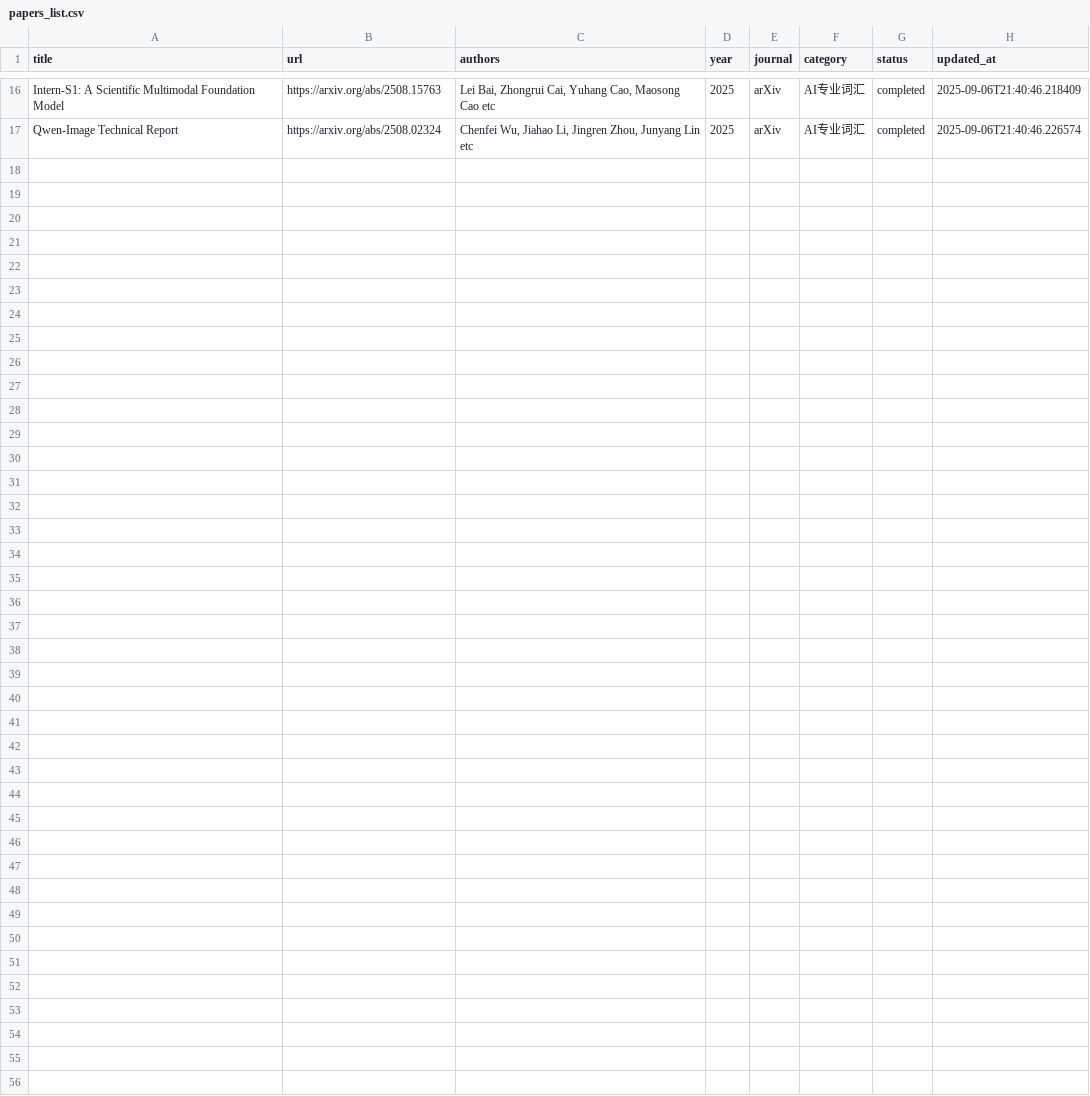
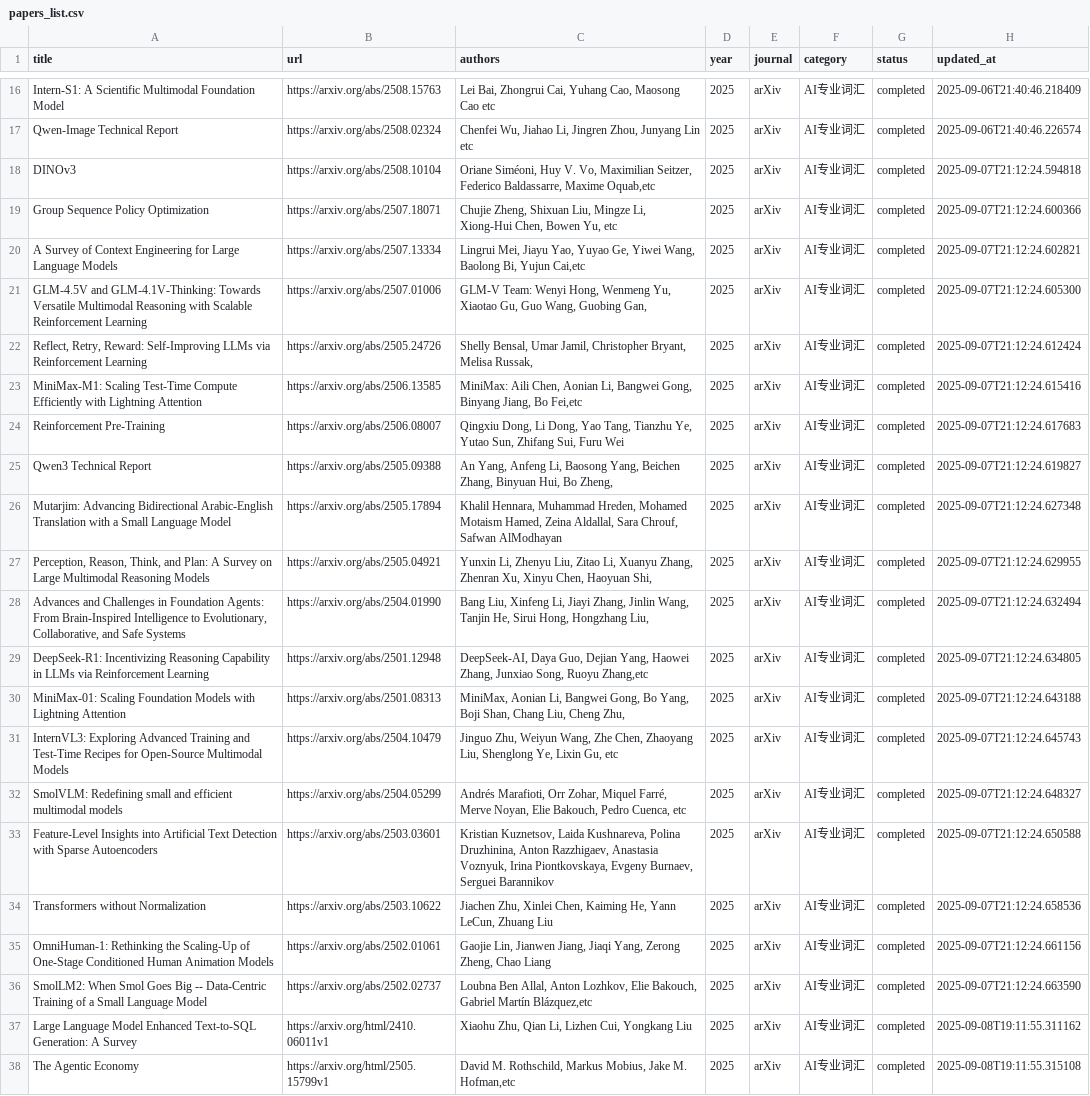
Before and after one commit to MdotZdotY/AIPacab-, a CSV file: backend/config/papers_list.csv, drawn as a sheet; only a part is shown, gaps mark what is left out; the diff names each change by its address in the sheet, - before the commit and + after, or states it on an @@ line.

```diff
--- a/backend/config/papers_list.csv
+++ b/backend/config/papers_list.csv
+row 18: DINOv3 | https://arxiv.org/abs/2508.10104 | Oriane Siméoni, Huy V. Vo, Maximilian Seitzer, Federico Baldassarre, Maxime Oquab,etc | 2025 | arXiv | AI专业词汇 | completed | 2025-09-07T21:12:24.594818
+row 19: Group Sequence Policy Optimization | https://arxiv.org/abs/2507.18071 | Chujie Zheng, Shixuan Liu, Mingze Li, Xiong-Hui Chen, Bowen Yu, etc | 2025 | arXiv | AI专业词汇 | completed | 2025-09-07T21:12:24.600366
+row 20: A Survey of Context Engineering for Large Language Models | https://arxiv.org/abs/2507.13334 | Lingrui Mei, Jiayu Yao, Yuyao Ge, Yiwei Wang, Baolong Bi, Yujun Cai,etc | 2025 | arXiv | AI专业词汇 | completed | 2025-09-07T21:12:24.602821
+row 21: GLM-4.5V and GLM-4.1V-Thinking: Towards Versatile Multimodal Reasoning with Scalable Reinforcement Learning | https://arxiv.org/abs/2507.01006 | GLM-V Team: Wenyi Hong, Wenmeng Yu, Xiaotao Gu, Guo Wang, Guobing Gan, | 2025 | arXiv | AI专业词汇 | completed | 2025-09-07T21:12:24.605300
+row 22: Reflect, Retry, Reward: Self-Improving LLMs via Reinforcement Learning | https://arxiv.org/abs/2505.24726 | Shelly Bensal, Umar Jamil, Christopher Bryant, Melisa Russak, | 2025 | arXiv | AI专业词汇 | completed | 2025-09-07T21:12:24.612424
+row 23: MiniMax-M1: Scaling Test-Time Compute Efficiently with Lightning Attention | https://arxiv.org/abs/2506.13585 | MiniMax: Aili Chen, Aonian Li, Bangwei Gong, Binyang Jiang, Bo Fei,etc | 2025 | arXiv | AI专业词汇 | completed | 2025-09-07T21:12:24.615416
+row 24: Reinforcement Pre-Training | https://arxiv.org/abs/2506.08007 | Qingxiu Dong, Li Dong, Yao Tang, Tianzhu Ye, Yutao Sun, Zhifang Sui, Furu Wei | 2025 | arXiv | AI专业词汇 | completed | 2025-09-07T21:12:24.617683
+row 25: Qwen3 Technical Report | https://arxiv.org/abs/2505.09388 | An Yang, Anfeng Li, Baosong Yang, Beichen Zhang, Binyuan Hui, Bo Zheng, | 2025 | arXiv | AI专业词汇 | completed | 2025-09-07T21:12:24.619827
+row 26: Mutarjim: Advancing Bidirectional Arabic-English Translation with a Small Language Model | https://arxiv.org/abs/2505.17894 | Khalil Hennara, Muhammad Hreden, Mohamed Motaism Hamed, Zeina Aldallal, Sara Chrouf, Safwan AlModhayan | 2025 | arXiv | AI专业词汇 | completed | 2025-09-07T21:12:24.627348
+row 27: Perception, Reason, Think, and Plan: A Survey on Large Multimodal Reasoning Models | https://arxiv.org/abs/2505.04921 | Yunxin Li, Zhenyu Liu, Zitao Li, Xuanyu Zhang, Zhenran Xu, Xinyu Chen, Haoyuan Shi, | 2025 | arXiv | AI专业词汇 | completed | 2025-09-07T21:12:24.629955
+row 28: Advances and Challenges in Foundation Agents: From Brain-Inspired Intelligence to Evolutionary, Collaborative, and Safe Systems | https://arxiv.org/abs/2504.01990 | Bang Liu, Xinfeng Li, Jiayi Zhang, Jinlin Wang, Tanjin He, Sirui Hong, Hongzhang Liu, | 2025 | arXiv | AI专业词汇 | completed | 2025-09-07T21:12:24.632494
+row 29: DeepSeek-R1: Incentivizing Reasoning Capability in LLMs via Reinforcement Learning | https://arxiv.org/abs/2501.12948 | DeepSeek-AI, Daya Guo, Dejian Yang, Haowei Zhang, Junxiao Song, Ruoyu Zhang,etc | 2025 | arXiv | AI专业词汇 | completed | 2025-09-07T21:12:24.634805
+row 30: MiniMax-01: Scaling Foundation Models with Lightning Attention | https://arxiv.org/abs/2501.08313 | MiniMax, Aonian Li, Bangwei Gong, Bo Yang, Boji Shan, Chang Liu, Cheng Zhu, | 2025 | arXiv | AI专业词汇 | completed | 2025-09-07T21:12:24.643188
+row 31: InternVL3: Exploring Advanced Training and Test-Time Recipes for Open-Source Multimodal Models | https://arxiv.org/abs/2504.10479 | Jinguo Zhu, Weiyun Wang, Zhe Chen, Zhaoyang Liu, Shenglong Ye, Lixin Gu, etc | 2025 | arXiv | AI专业词汇 | completed | 2025-09-07T21:12:24.645743
+row 32: SmolVLM: Redefining small and efficient multimodal models | https://arxiv.org/abs/2504.05299 | Andrés Marafioti, Orr Zohar, Miquel Farré, Merve Noyan, Elie Bakouch, Pedro Cuenca, etc | 2025 | arXiv | AI专业词汇 | completed | 2025-09-07T21:12:24.648327
+row 33: Feature-Level Insights into Artificial Text Detection with Sparse Autoencoders | https://arxiv.org/abs/2503.03601 | Kristian Kuznetsov, Laida Kushnareva, Polina Druzhinina, Anton Razzhigaev, Anastasia Voznyuk, Irina Piontkovskaya, Evgeny Burnaev, Serguei Barannikov | 2025 | arXiv | AI专业词汇 | completed | 2025-09-07T21:12:24.650588
+row 34: Transformers without Normalization | https://arxiv.org/abs/2503.10622 | Jiachen Zhu, Xinlei Chen, Kaiming He, Yann LeCun, Zhuang Liu | 2025 | arXiv | AI专业词汇 | completed | 2025-09-07T21:12:24.658536
+row 35: OmniHuman-1: Rethinking the Scaling-Up of One-Stage Conditioned Human Animation Models | https://arxiv.org/abs/2502.01061 | Gaojie Lin, Jianwen Jiang, Jiaqi Yang, Zerong Zheng, Chao Liang | 2025 | arXiv | AI专业词汇 | completed | 2025-09-07T21:12:24.661156
+row 36: SmolLM2: When Smol Goes Big -- Data-Centric Training of a Small Language Model | https://arxiv.org/abs/2502.02737 | Loubna Ben Allal, Anton Lozhkov, Elie Bakouch, Gabriel Martín Blázquez,etc | 2025 | arXiv | AI专业词汇 | completed | 2025-09-07T21:12:24.663590
+row 37: Large Language Model Enhanced Text-to-SQL Generation: A Survey | https://arxiv.org/html/2410.06011v1 | Xiaohu Zhu, Qian Li, Lizhen Cui, Yongkang Liu | 2025 | arXiv | AI专业词汇 | completed | 2025-09-08T19:11:55.311162
+row 38: The Agentic Economy | https://arxiv.org/html/2505.15799v1 | David M. Rothschild, Markus Mobius, Jake M. Hofman,etc | 2025 | arXiv | AI专业词汇 | completed | 2025-09-08T19:11:55.315108
```
Also changed, not shown: 12 other files.
